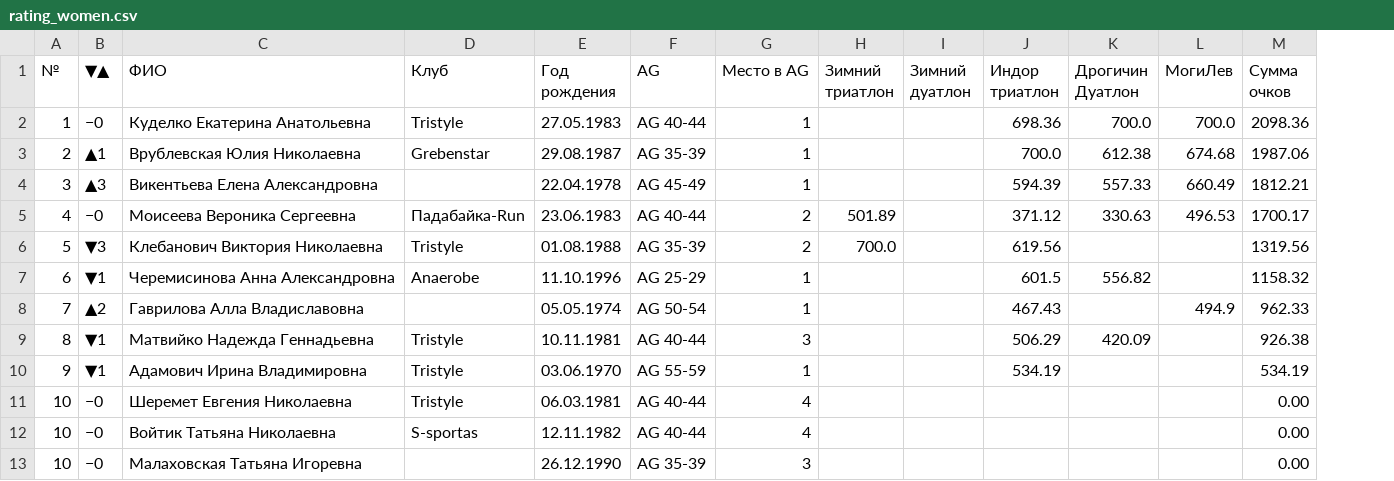
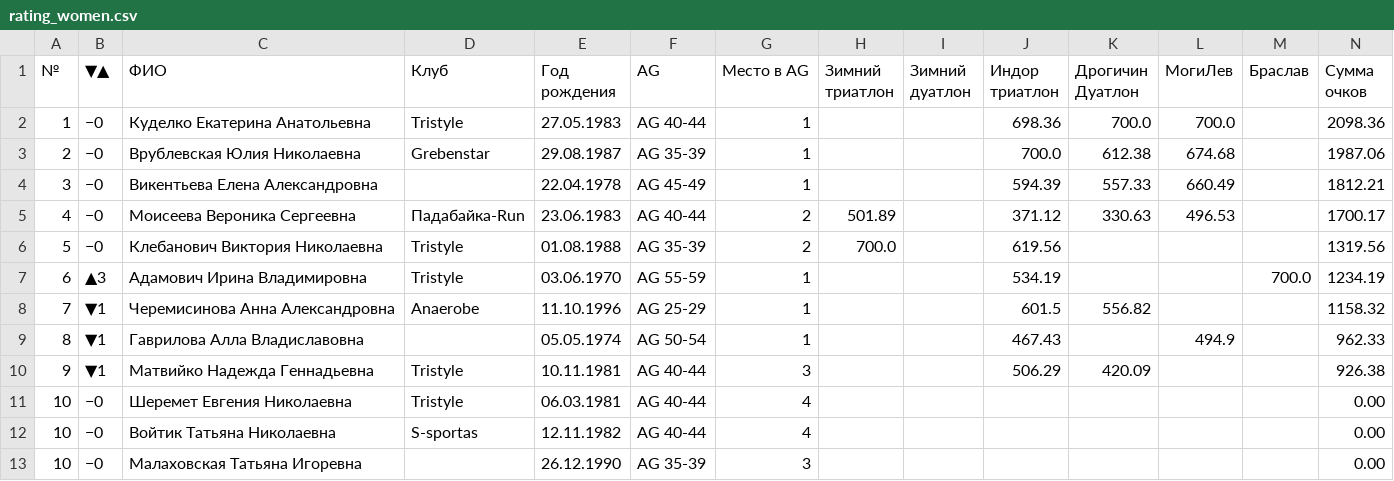
Before and after one commit to mkharytonau/bft-league-rating, a CSV file: src/main/resources/2025/rating_women.csv, drawn as a sheet; removed rows and columns are numbered as before the commit, all else as after; the diff names each change by its address in the sheet, - before the commit and + after, or states it on an @@ line.

```diff
--- a/src/main/resources/2025/rating_women.csv
+++ b/src/main/resources/2025/rating_women.csv
+column M (Браслав), empty
-B3 (▼▲): ▲1
+B3 (▼▲): −0
-B4 (▼▲): ▲3
+B4 (▼▲): −0
-B6 (▼▲): ▼3
+B6 (▼▲): −0
+row 7: 6 | ▲3 | Адамович Ирина Владимировна | Tristyle | 03.06.1970 | AG 55-59 | 1 |  |  | 534.19 |  |  | 700.0 | 1234.19
-A8 (№): 6
+A8 (№): 7
-A9 (№): 7
+A9 (№): 8
-B9 (▼▲): ▲2
+B9 (▼▲): ▼1
-A10 (№): 8
+A10 (№): 9
-row 10: 9 | ▼1 | Адамович Ирина Владимировна | Tristyle | 03.06.1970 | AG 55-59 | 1 |  |  | 534.19 |  |  | 534.19
```
Also changed, not shown: src/main/resources/2025/licenses.csv, src/main/resources/2025/rating_men.csv, 11 other files.
